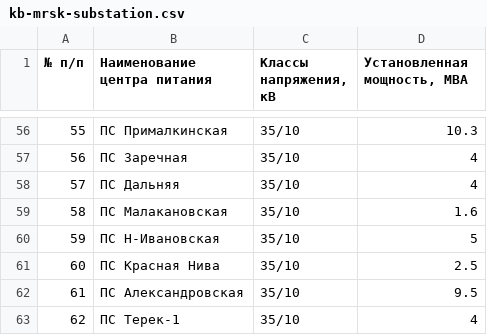
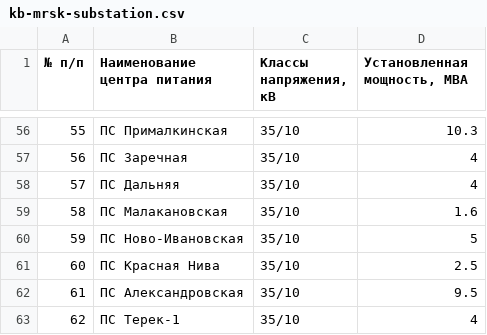
Before and after one commit to freeExec/PSV-external-data, a CSV file: kb-mrsk-substation.csv, drawn as a sheet; only a part is shown, gaps mark what is left out; the diff covers the shown part only.

```diff
--- a/kb-mrsk-substation.csv
+++ b/kb-mrsk-substation.csv
@@ -60 +60 @@
-59;ПС Н-Ивановская    ;35/10  ;5
+59;ПС Ново-Ивановская;35/10;5
```
Also changed, not shown: 8 edited cells elsewhere in this file.
